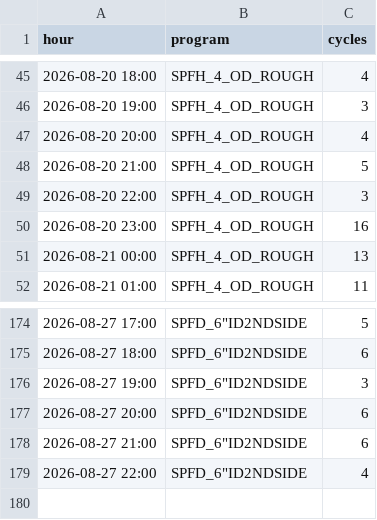
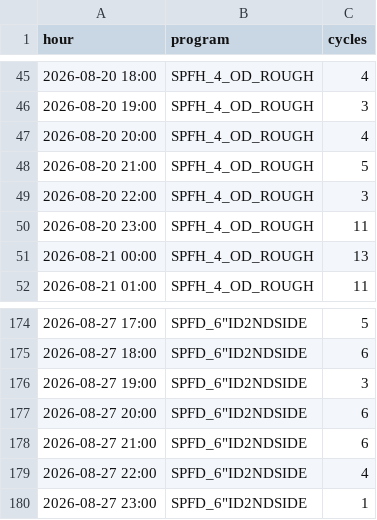
Before and after one commit to ankitkumar-nps/cnc-live-demo, a CSV file: deployments/iot/customer-demo/dashboard/data/PROGRAM_HOURLY.csv, drawn as a sheet; only a part is shown, gaps mark what is left out.

Commit message:
Update CNC program-wise log data (2026-08-27)

```diff
--- a/deployments/iot/customer-demo/dashboard/data/PROGRAM_HOURLY.csv
+++ b/deployments/iot/customer-demo/dashboard/data/PROGRAM_HOURLY.csv
@@ -49,3 +49,3 @@ hour,program,cycles
 2026-08-20 22:00,SPFH_4_OD_ROUGH,3
-2026-08-20 23:00,SPFH_4_OD_ROUGH,16
+2026-08-20 23:00,SPFH_4_OD_ROUGH,11
 2026-08-21 00:00,SPFH_4_OD_ROUGH,13
@@ -179 +179,2 @@ hour,program,cycles
 2026-08-27 22:00,"SPFD_6""ID2NDSIDE",4
+2026-08-27 23:00,"SPFD_6""ID2NDSIDE",1
```
Also changed, not shown: deployments/iot/customer-demo/dashboard/data/PROGRAM_LOG.csv, 1 other file.
